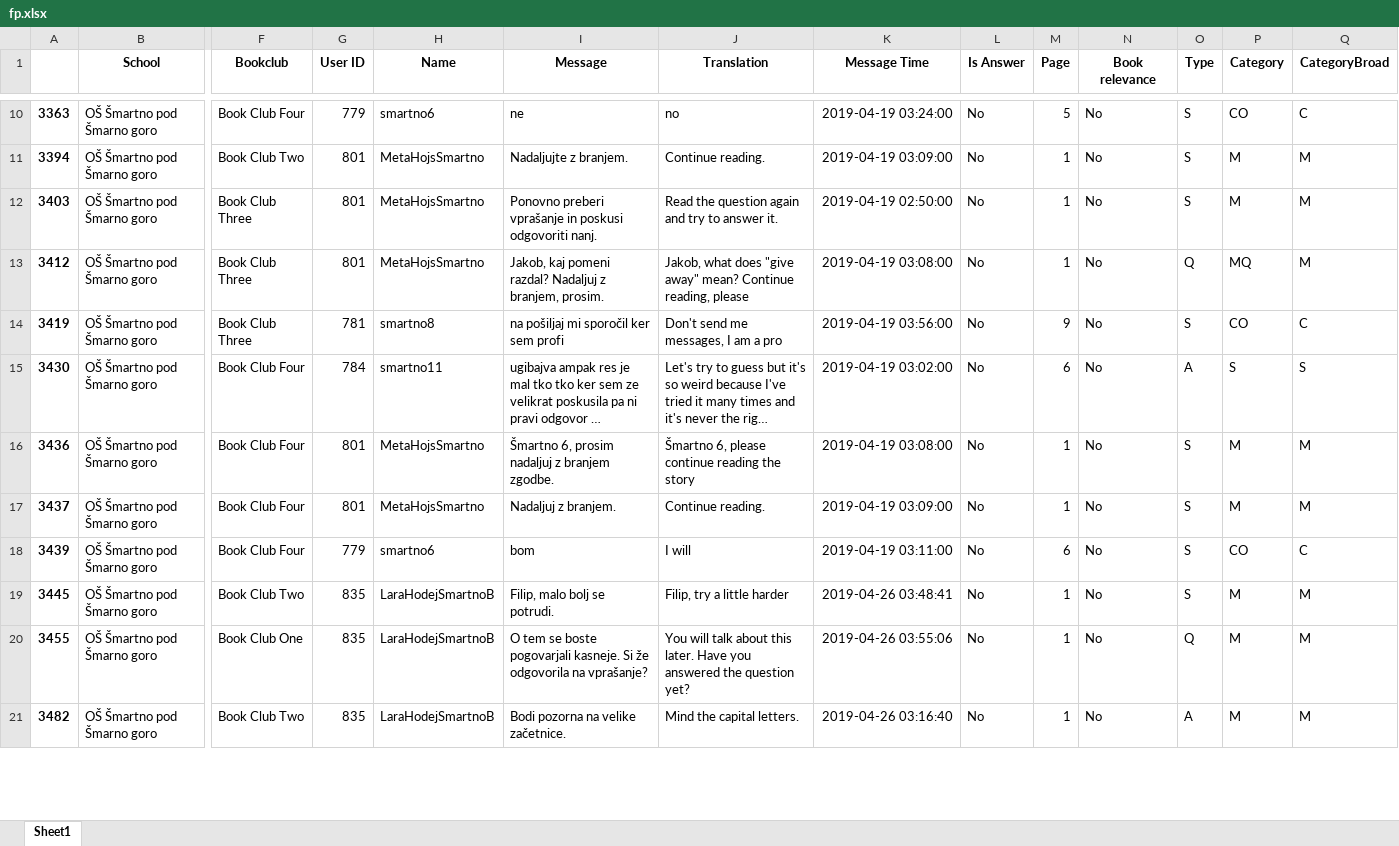
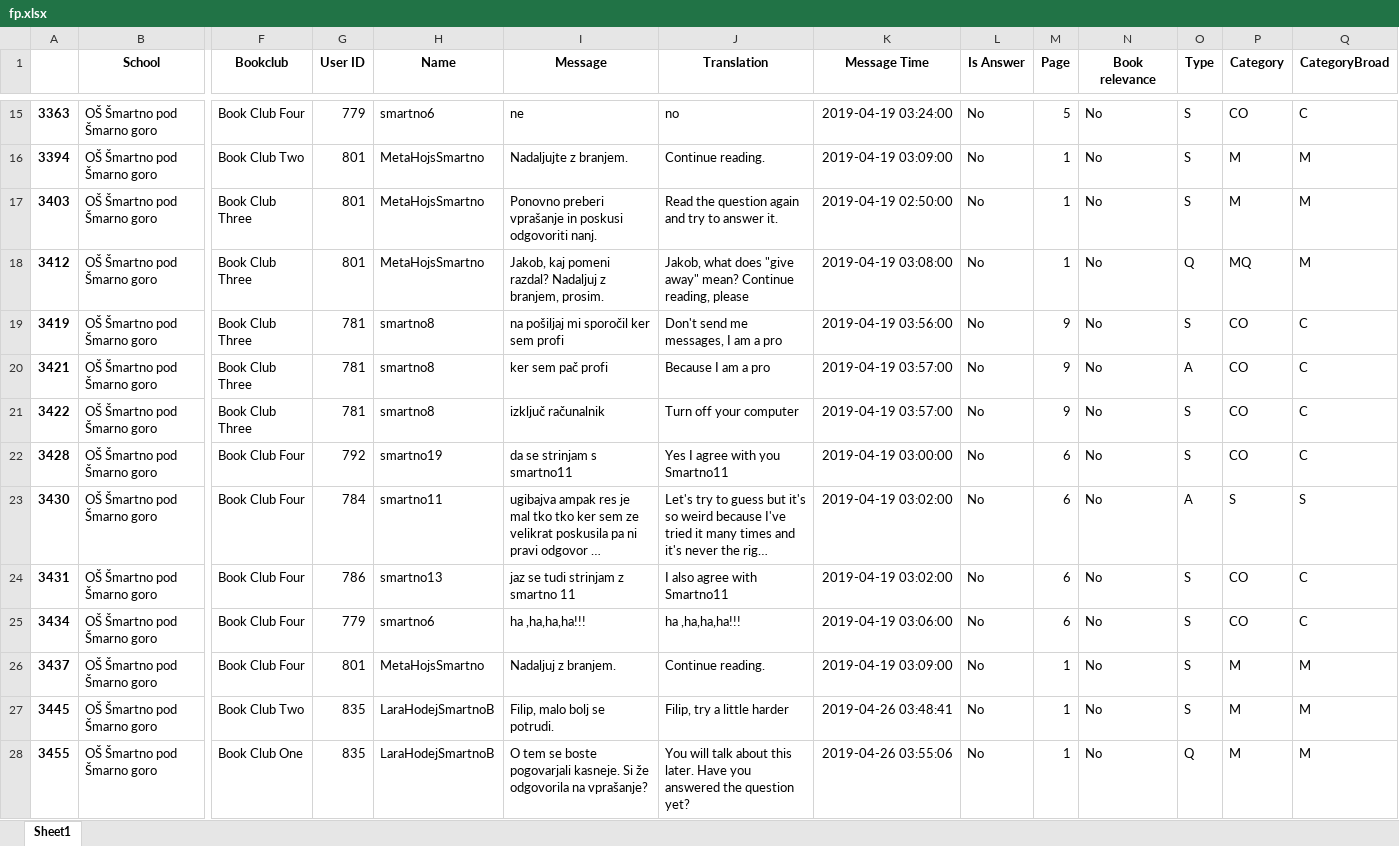
Before and after one commit to jernejvivod/nlp-course-project, an Excel workbook: results/fp.xlsx, sheet Sheet1, drawn as a sheet; only a part is shown, gaps mark what is left out; the shorter side is filled out with more unchanged rows; long unchanged cells end in …; values as stored, in another font and other column widths than the file's, no borders; removed rows and columns are numbered as before the commit, all else as after; rows hold the shown columns only; the diff covers the shown part only; the diff names each change by its address in the sheet, - before the commit and + after, or states it on an @@ line.

```diff
--- a/results/fp.xlsx (sheet Sheet1)
+++ b/results/fp.xlsx (sheet Sheet1)
+row 20: 3421 | OŠ Šmartno pod Šmarno goro | Book Club Three | 781 | smartno8 | ker sem pač profi | Because I am a pro | 2019-04-19 03:57:00 | No | 9 | No | A | CO | C
+row 21: 3422 | OŠ Šmartno pod Šmarno goro | Book Club Three | 781 | smartno8 | izključ računalnik | Turn off your computer | 2019-04-19 03:57:00 | No | 9 | No | S | CO | C
+row 22: 3428 | OŠ Šmartno pod Šmarno goro | Book Club Four | 792 | smartno19 | da se strinjam s smartno11 | Yes I agree with you Smartno11 | 2019-04-19 03:00:00 | No | 6 | No | S | CO | C
-A24: 3436
+A24: 3431
-G24 (User ID): 801
+G24 (User ID): 786
-H24 (Name): MetaHojsSmartno
+H24 (Name): smartno13
-I24 (Message): Šmartno 6, prosim nadaljuj z branjem zgodbe.
+I24 (Message): jaz se tudi strinjam z smartno 11
-J24 (Translation): Šmartno 6, please continue reading the story
+J24 (Translation): I also agree with Smartno11
-K24 (Message Time): 2019-04-19 03:08:00
+K24 (Message Time): 2019-04-19 03:02:00
-M24 (Page): 1
+M24 (Page): 6
-P24 (Category): M
+P24 (Category): CO
-Q24 (CategoryBroad): M
+Q24 (CategoryBroad): C
+row 25: 3434 | OŠ Šmartno pod Šmarno goro | Book Club Four | 779 | smartno6 | ha ,ha,ha,ha!!! | ha ,ha,ha,ha!!! | 2019-04-19 03:06:00 | No | 6 | No | S | CO | C
-row 18: 3439 | OŠ Šmartno pod Šmarno goro | Book Club Four | 779 | smartno6 | bom | I will | 2019-04-19 03:11:00 | No | 6 | No | S | CO | C
```
Also changed, not shown: 7 added rows, 1 removed row and 4 edited cells elsewhere in this sheet, results/fn.xlsx, results/tn.xlsx, 6 other files.
